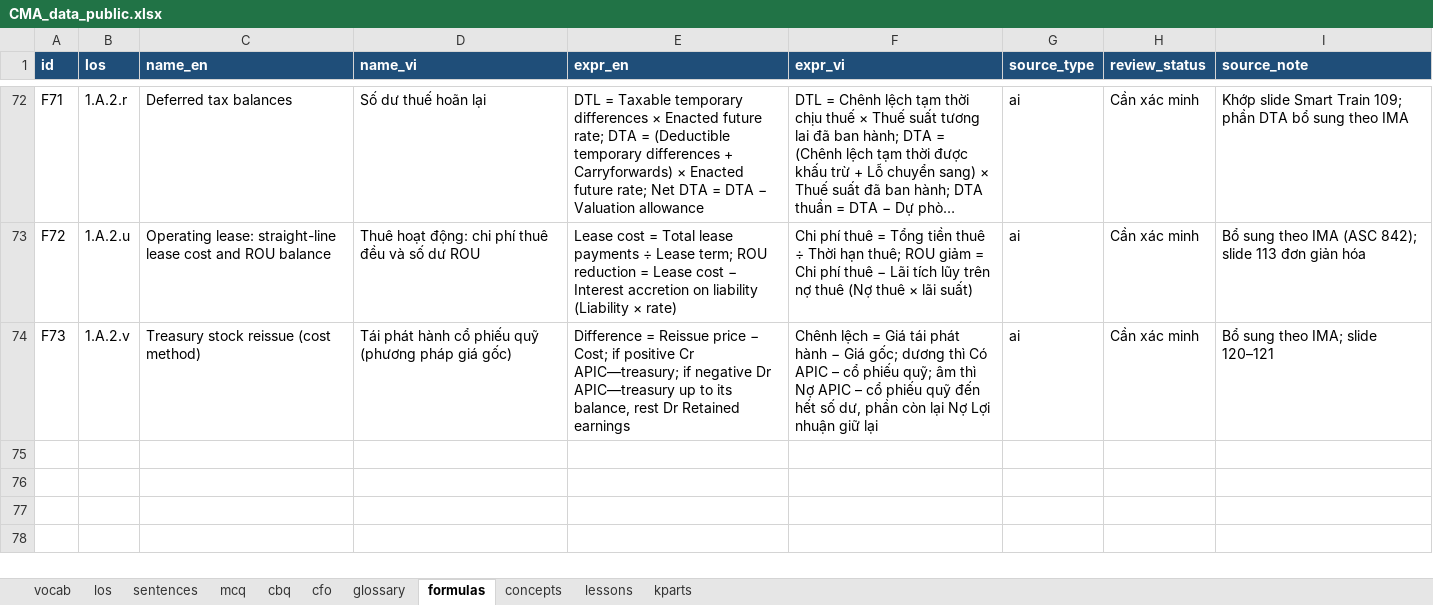
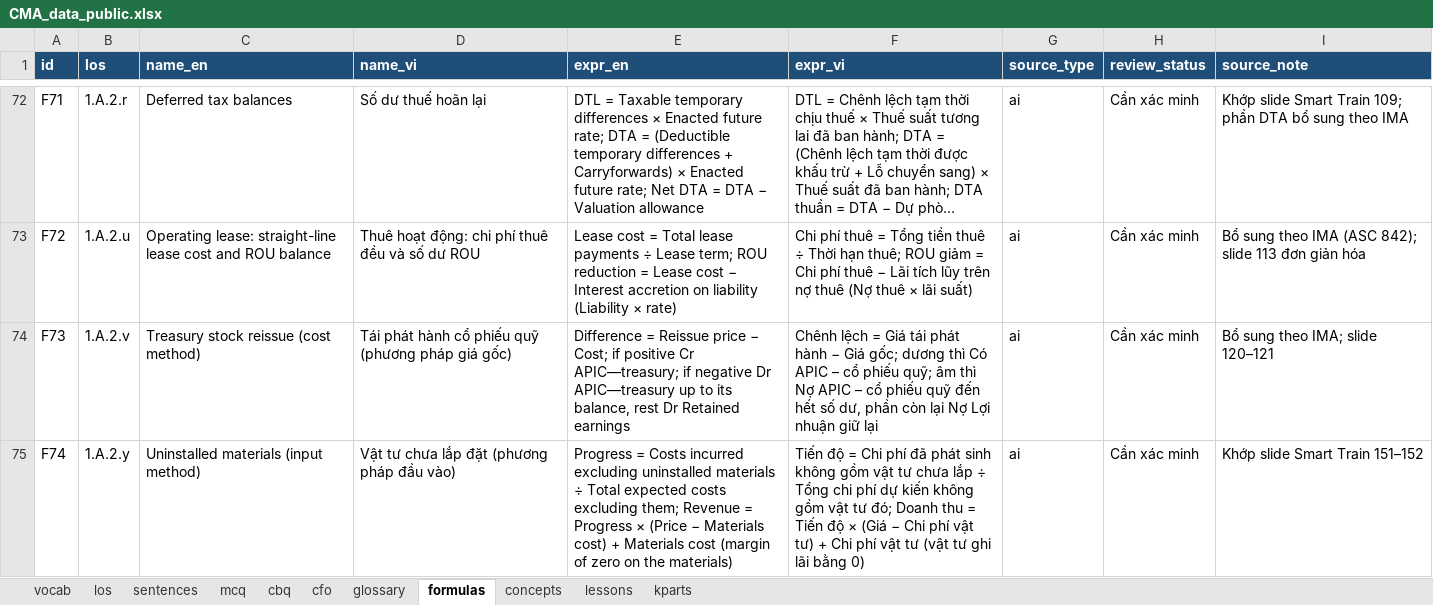
Before and after one commit to huongnttiengnhat-debug/cma-study, an Excel workbook: data/CMA_data_public.xlsx, sheet formulas, drawn as a sheet; only a part is shown, gaps mark what is left out; long unchanged cells end in …; values as stored, in another font and other column widths than the file's, no borders; the diff names each change by its address in the sheet, - before the commit and + after, or states it on an @@ line.

```diff
--- a/data/CMA_data_public.xlsx (sheet formulas)
+++ b/data/CMA_data_public.xlsx (sheet formulas)
+row 75: F74 | 1.A.2.y | Uninstalled materials (input method) | Vật tư chưa lắp đặt (phương pháp đầu vào) | Progress = Costs incurred excluding uninstalled materials ÷ Total expected costs excluding them; Revenue = Progress × (Price − Materials cost) + Materials cost (margin of zero on the materials) | Tiến độ = Chi phí đã phát sinh không gồm vật tư chưa lắp ÷ Tổng chi phí dự kiến không gồm vật tư đó; Doanh thu = Tiến độ × (Giá − Chi phí vật tư) + Chi phí vật tư (vật tư ghi lãi bằng 0) | ai | Cần xác minh | Khớp slide Smart Train 151–152
```
Also changed, not shown: sheet kparts, sheet lessons, sheet los, 3 other files.
